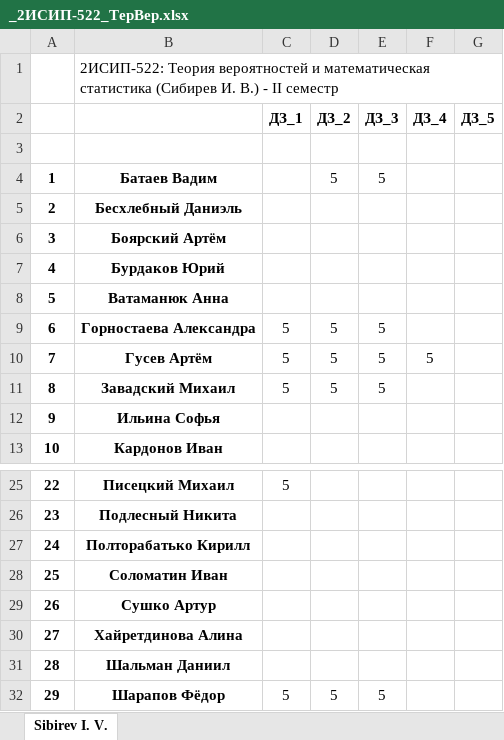
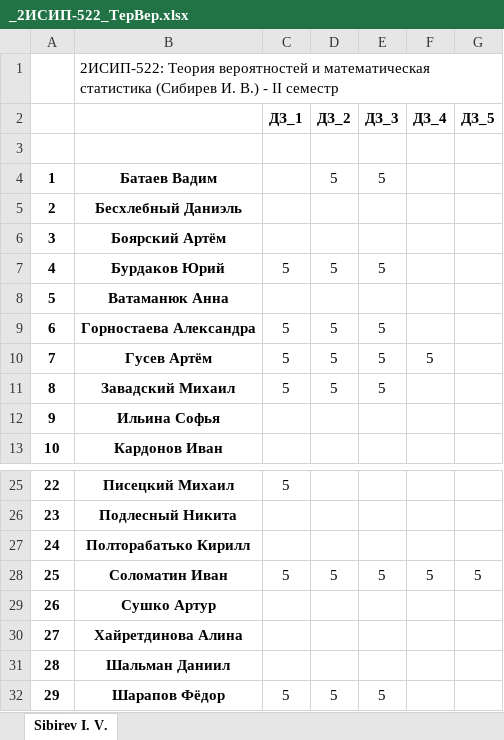
Before and after one commit to IvanSibirevV2/KipFin_Lab_2023-24_Git0, an Excel workbook: 2ИСИП-522/_2ИСИП-522_ТерВер.xlsx, sheet Sibirev I. V., drawn as a sheet; only a part is shown, gaps mark what is left out; values as stored, in another font and other column widths than the file's, no borders; the diff names each change by its address in the sheet, - before the commit and + after, or states it on an @@ line.

Commit message:
AutoCommit_5 апреля 2024 г. 9:24:02_SibNout2023

```diff
--- a/2ИСИП-522/_2ИСИП-522_ТерВер.xlsx (sheet Sibirev I. V.)
+++ b/2ИСИП-522/_2ИСИП-522_ТерВер.xlsx (sheet Sibirev I. V.)
-C7 (ДЗ_1): (empty)
+C7 (ДЗ_1): 5
-D7 (ДЗ_2): (empty)
+D7 (ДЗ_2): 5
-E7 (ДЗ_3): (empty)
+E7 (ДЗ_3): 5
-C28 (ДЗ_1): (empty)
+C28 (ДЗ_1): 5
-D28 (ДЗ_2): (empty)
+D28 (ДЗ_2): 5
-E28 (ДЗ_3): (empty)
+E28 (ДЗ_3): 5
-F28 (ДЗ_4): (empty)
+F28 (ДЗ_4): 5
-G28 (ДЗ_5): (empty)
+G28 (ДЗ_5): 5
```
